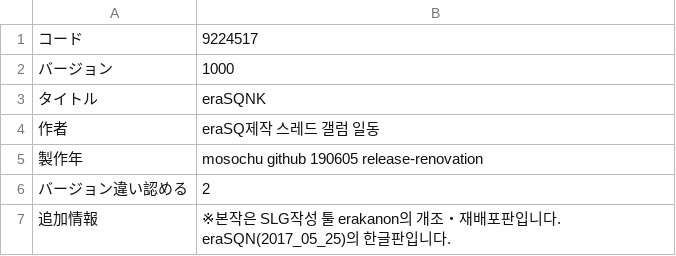
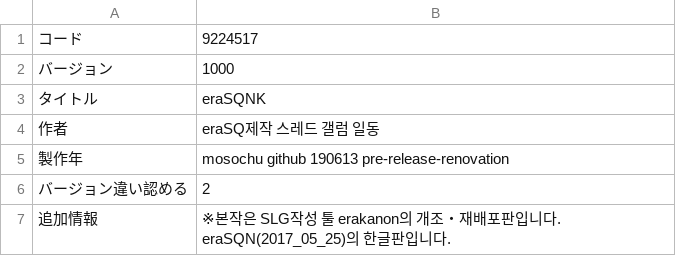
Before and after one commit to Rabi-Ha/EraSQNK-r, a CSV file: CSV/GAMEBASE.CSV, drawn as a sheet.

Commit message:
Refresh version number

```diff
--- a/CSV/GAMEBASE.CSV
+++ b/CSV/GAMEBASE.CSV
@@ -4,3 +4,3 @@
 作者,eraSQ제작 스레드 갤럼 일동
-製作年,mosochu github 190605 release-renovation
+製作年,mosochu github 190613 pre-release-renovation
 バージョン違い認める,2
```
